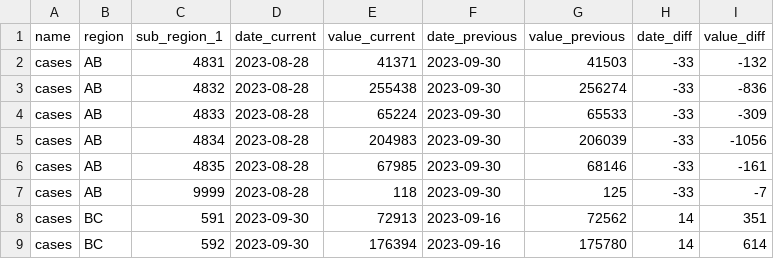
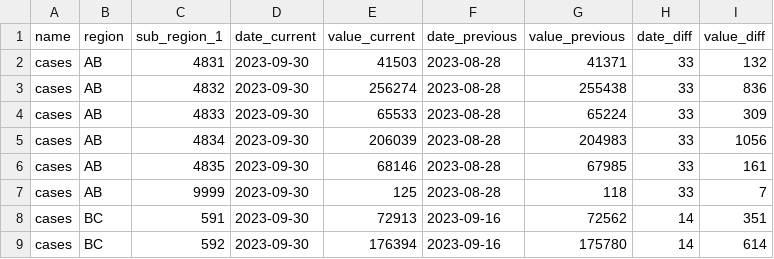
Before and after one commit to ccodwg/CovidTimelineCanada, a CSV file: diffs/hr/cases_hr.csv, drawn as a sheet; only a part is shown.

Commit message:
Update data: 2023-10-10 17:00 EDT
- Restore update of new AB data (#116), erroneously reversed by a failure to push the updated version of `Covid19CanadaETL`

```diff
--- a/diffs/hr/cases_hr.csv
+++ b/diffs/hr/cases_hr.csv
@@ -1,8 +1,8 @@
 "name","region","sub_region_1","date_current","value_current","date_previous","value_previous","date_diff","value_diff"
-"cases","AB",4831,"2023-08-28",41371,"2023-09-30",41503,-33,-132
-"cases","AB",4832,"2023-08-28",255438,"2023-09-30",256274,-33,-836
-"cases","AB",4833,"2023-08-28",65224,"2023-09-30",65533,-33,-309
-"cases","AB",4834,"2023-08-28",204983,"2023-09-30",206039,-33,-1056
-"cases","AB",4835,"2023-08-28",67985,"2023-09-30",68146,-33,-161
-"cases","AB",9999,"2023-08-28",118,"2023-09-30",125,-33,-7
+"cases","AB",4831,"2023-09-30",41503,"2023-08-28",41371,33,132
+"cases","AB",4832,"2023-09-30",256274,"2023-08-28",255438,33,836
+"cases","AB",4833,"2023-09-30",65533,"2023-08-28",65224,33,309
+"cases","AB",4834,"2023-09-30",206039,"2023-08-28",204983,33,1056
+"cases","AB",4835,"2023-09-30",68146,"2023-08-28",67985,33,161
+"cases","AB",9999,"2023-09-30",125,"2023-08-28",118,33,7
 "cases","BC",591,"2023-09-30",72913,"2023-09-16",72562,14,351
```
Also changed, not shown: data/can/cases_can.csv, data/can/deaths_can.csv, 10 other files.
